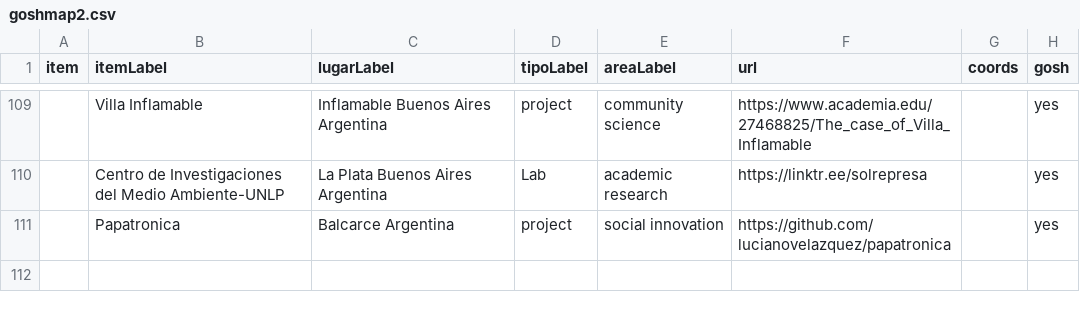
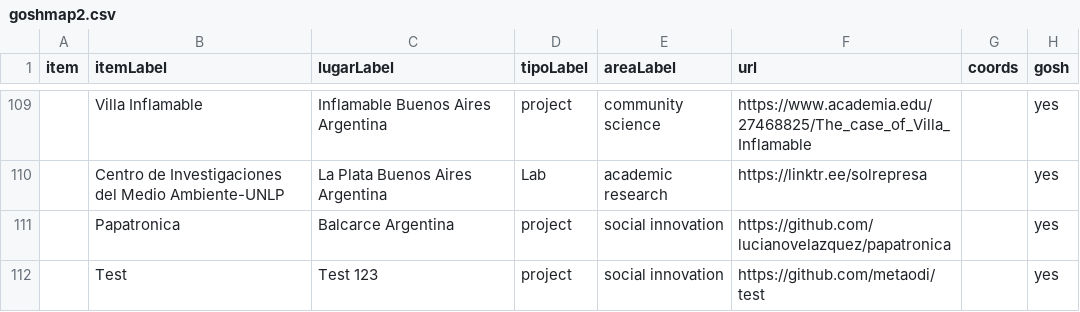
Before and after one commit to metaodi/prtowikidata, a CSV file: goshmap2.csv, drawn as a sheet; only a part is shown, gaps mark what is left out; the diff names each change by its address in the sheet, - before the commit and + after, or states it on an @@ line.

Commit message:
Update goshmap2.csv

```diff
--- a/goshmap2.csv
+++ b/goshmap2.csv
+row 112:  | Test | Test 123 | project | social innovation | https://github.com/metaodi/test |  | yes
```
